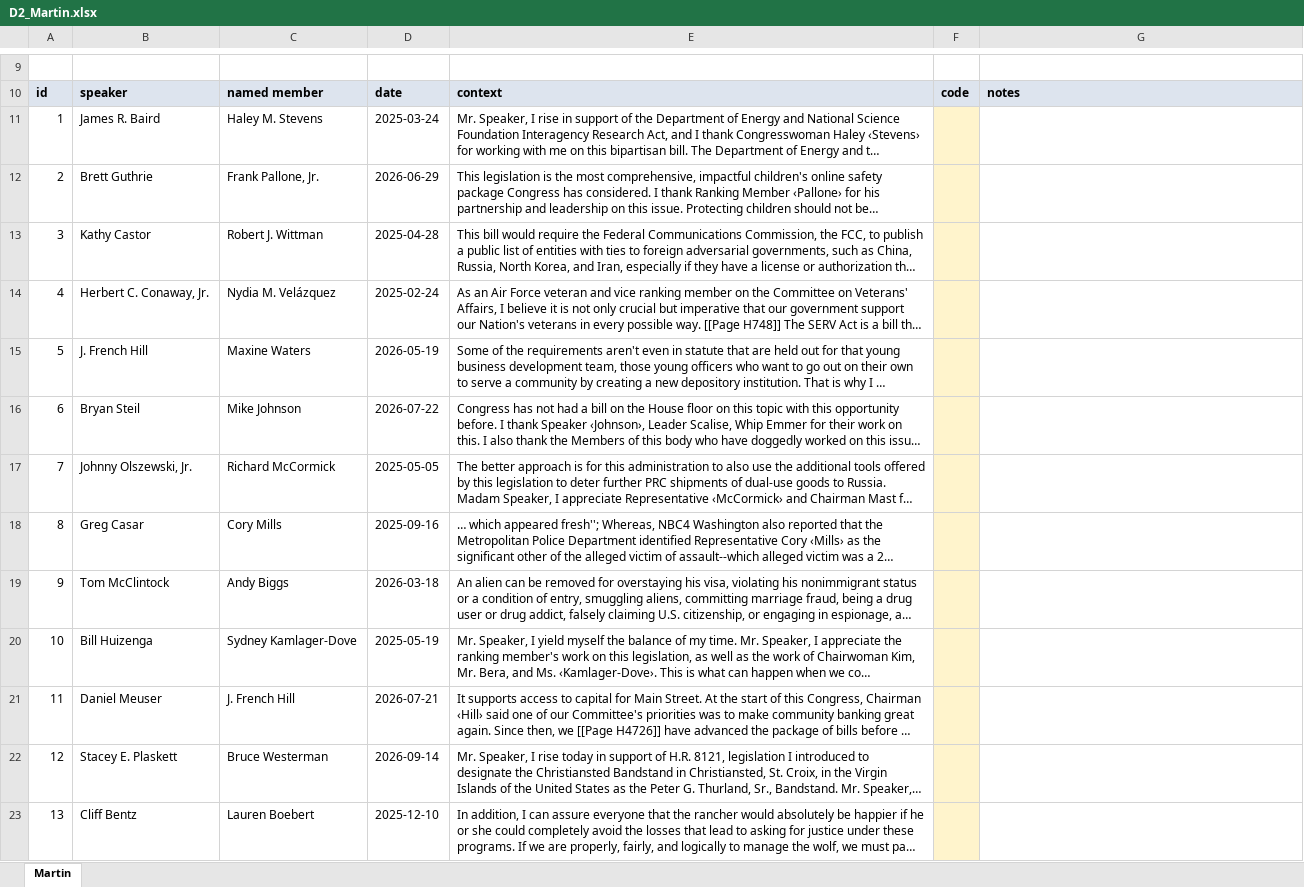
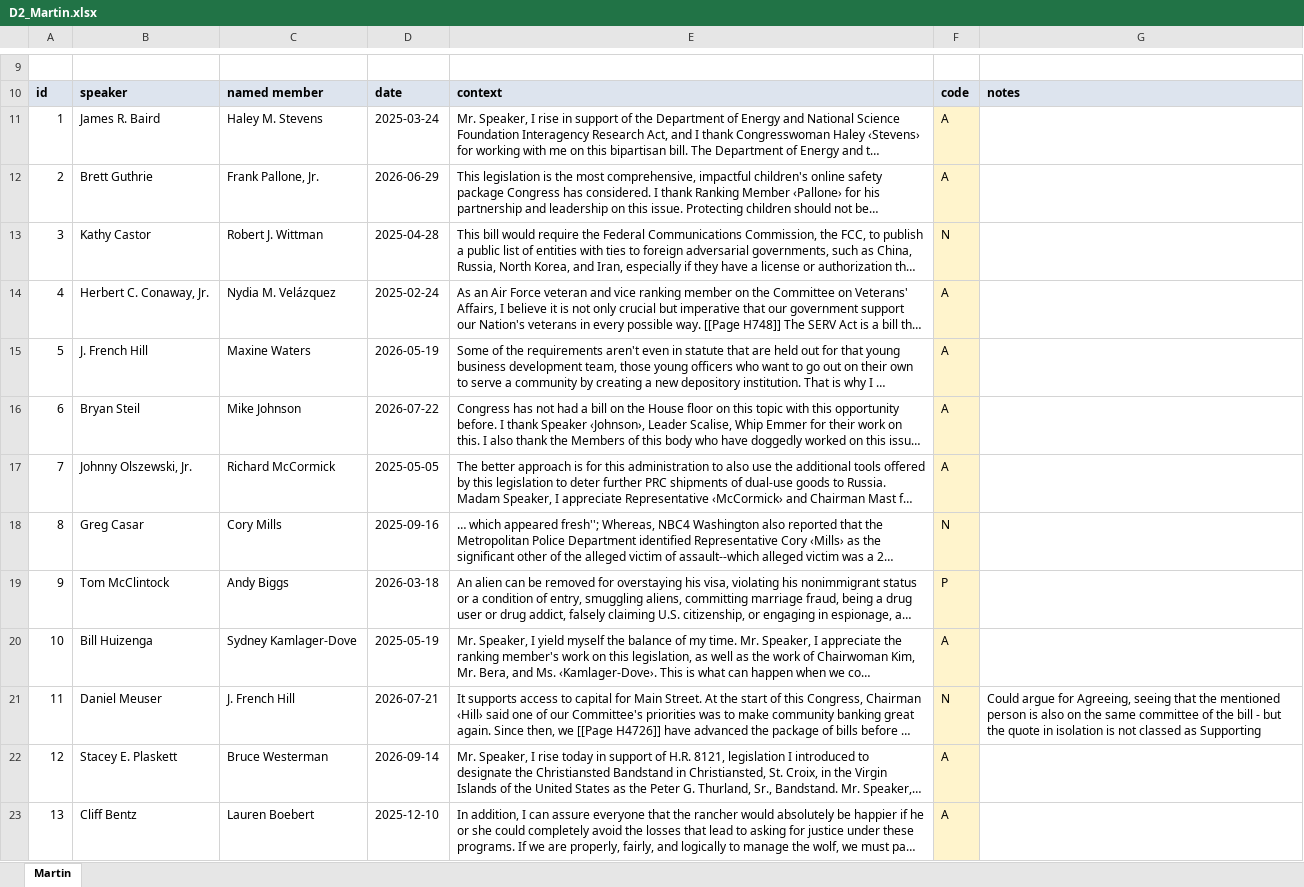
Before and after one commit to martinmoll/SocialGraphsAndInteractions, an Excel workbook: project/Diego/d2_labelling/sheets/D2_Martin.xlsx, sheet Martin, drawn as a sheet; only a part is shown, gaps mark what is left out; long unchanged cells end in …; values as stored, in another font and other column widths than the file's, no borders; the diff covers the shown part only; the diff names each change by its address in the sheet, - before the commit and + after, or states it on an @@ line.

```diff
--- a/project/Diego/d2_labelling/sheets/D2_Martin.xlsx (sheet Martin)
+++ b/project/Diego/d2_labelling/sheets/D2_Martin.xlsx (sheet Martin)
-F11:F12: (empty)
+F11:F12: A
-F13: (empty)
+F13: N
-F14:F17: (empty)
+F14:F17: A
-F18: (empty)
+F18: N
-F19: (empty)
+F19: P
-F20: (empty)
+F20: A
-F21: (empty)
+F21: N
-G21: (empty)
+G21: Could argue for Agreeing, seeing that the mentioned person is also on the same committee of the bill - but the quote in isolation is not classed as Supporting
-F22:F23: (empty)
+F22:F23: A
```
Also changed, not shown: 15 edited cells elsewhere in this sheet, project/Diego/d2_labelling/sheets/D2_Anas.xlsx, project/Diego/d2_labelling/sheets/D2_Diego.xlsx.
